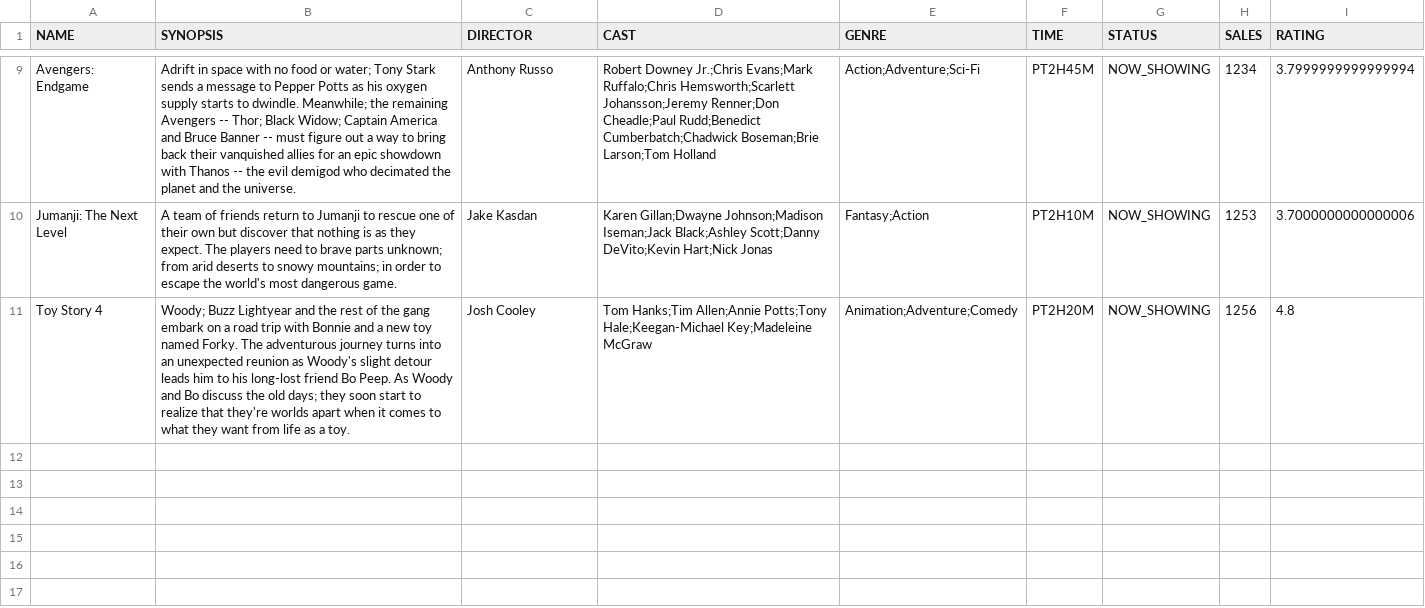
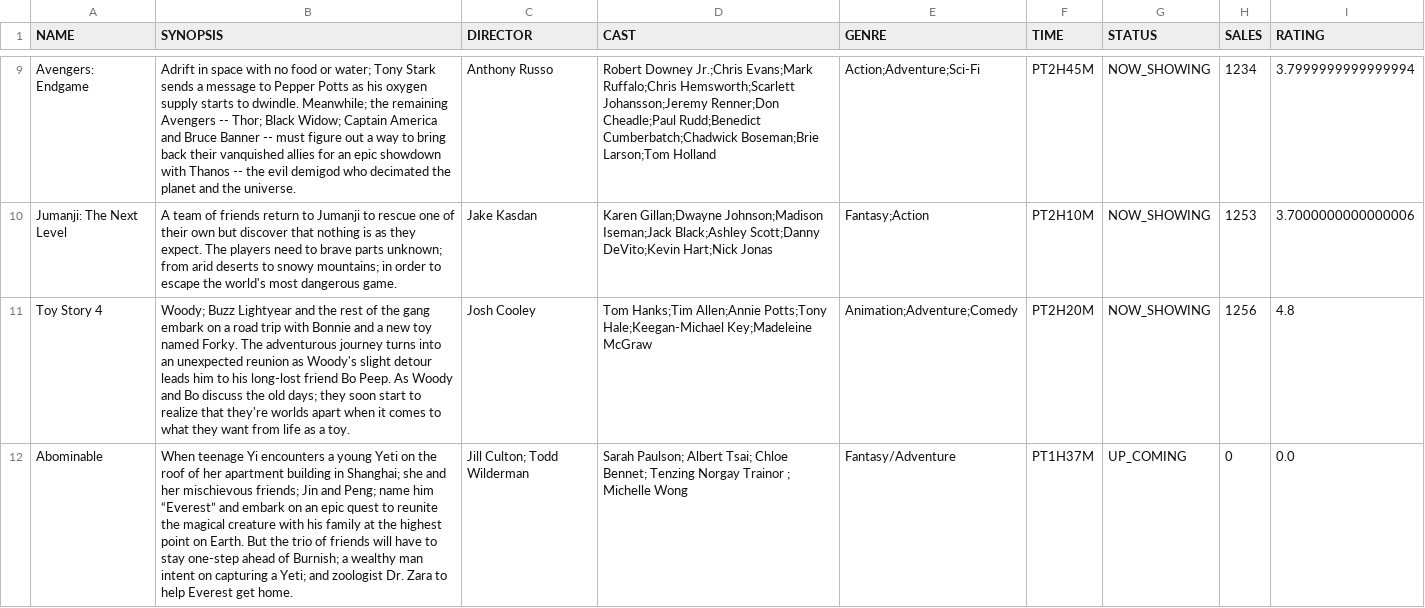
Before and after one commit to ychoux/C3er00erAssign, a CSV file: C3er00erMOB/src/data/movielist.csv, drawn as a sheet; only a part is shown, gaps mark what is left out.

```diff
--- a/C3er00erMOB/src/data/movielist.csv
+++ b/C3er00erMOB/src/data/movielist.csv
@@ -11 +11,2 @@ Jumanji: The Next Level,A team of friends return to Jumanji to rescue one of the
 Toy Story 4,Woody; Buzz Lightyear and the rest of the gang embark on a road trip with Bonnie and a new toy named Forky. The adventurous journey turns into an unexpected reunion as Woody's slight detour leads him to his long-lost friend Bo Peep. As Woody and Bo discuss the old days; they soon start to realize that they're worlds apart when it comes to what they want from life as a toy.,Josh Cooley,Tom Hanks;Tim Allen;Annie Potts;Tony Hale;Keegan-Michael Key;Madeleine McGraw,Animation;Adventure;Comedy,PT2H20M,NOW_SHOWING,1256,4.8
+Abominable,When teenage Yi encounters a young Yeti on the roof of her apartment building in Shanghai; she and her mischievous friends; Jin and Peng; name him “Everest” and embark on an epic quest to reunite the magical creature with his family at the highest point on Earth. But the trio of friends will have to stay one-step ahead of Burnish; a wealthy man intent on capturing a Yeti; and zoologist Dr. Zara to help Everest get home.,Jill Culton; Todd Wilderman,Sarah Paulson; Albert Tsai; Chloe Bennet; Tenzing Norgay Trainor ; Michelle Wong,Fantasy/Adventure,PT1H37M,UP_COMING,0,0.0
```
Also changed, not shown: C3er00erMOB/src/data/log.csv, C3er00erMOB/src/data/review.csv, 3 other files.
